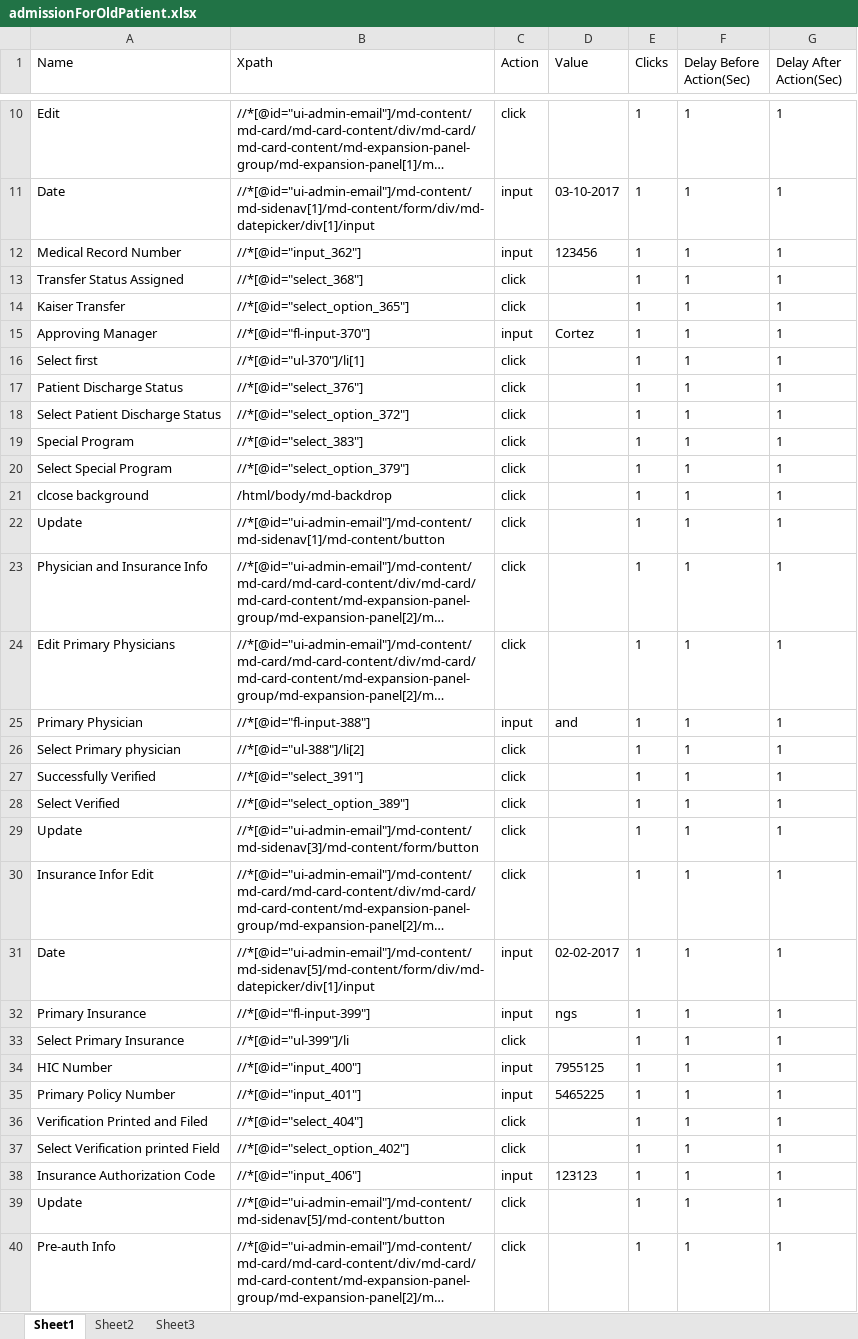
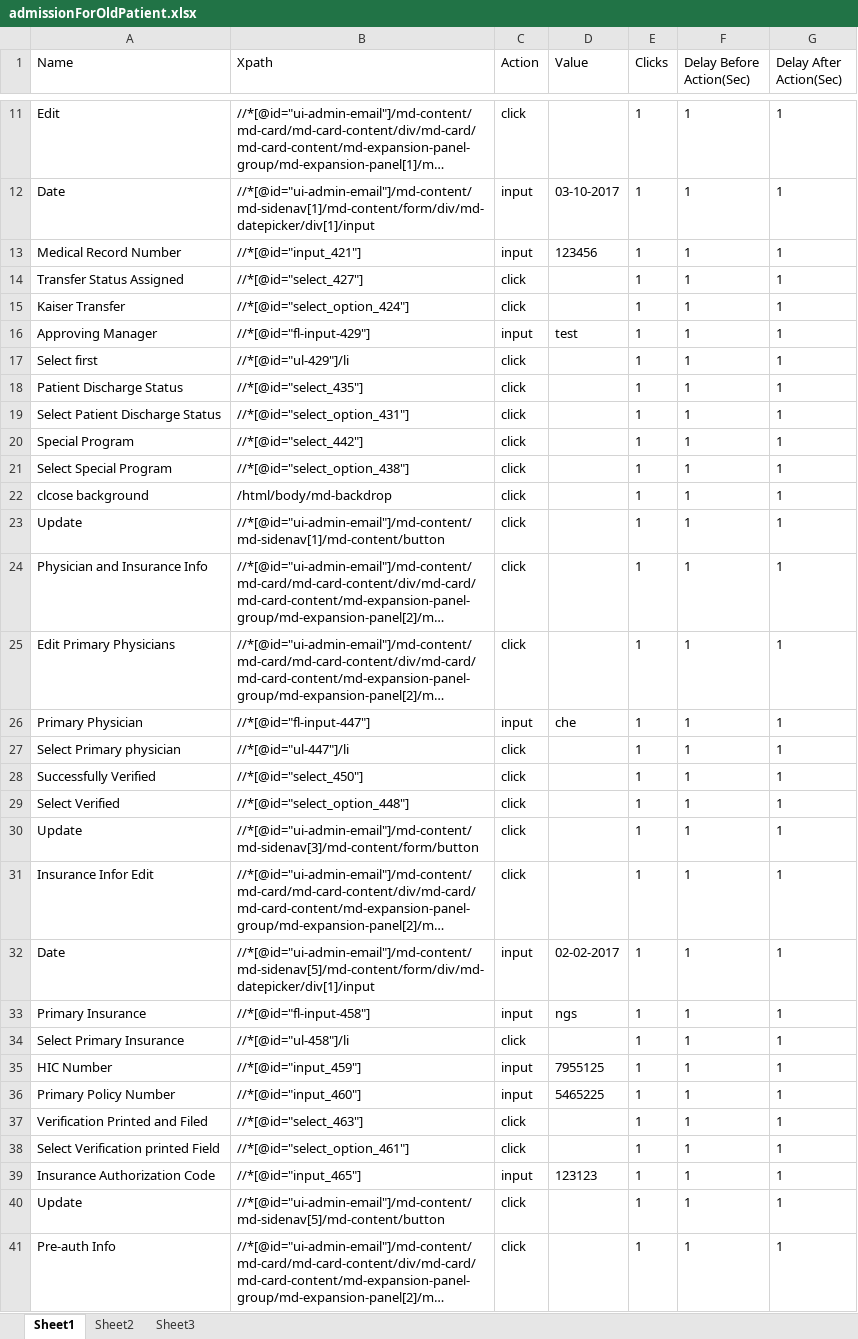
Before and after one commit to Ustingit/Automation, an Excel workbook: resources/admissionForOldPatient.xlsx, sheet Sheet1, drawn as a sheet; only a part is shown, gaps mark what is left out; long unchanged cells end in …; values as stored, in another font and other column widths than the file's, no borders; addresses are those after the commit; the diff covers the shown part only; the diff names each change by its address in the sheet, - before the commit and + after, or states it on an @@ line.

Commit message:
Update for admission 3rd test case. fix xpaths.

```diff
--- a/resources/admissionForOldPatient.xlsx (sheet Sheet1)
+++ b/resources/admissionForOldPatient.xlsx (sheet Sheet1)
-B13 (Xpath): //*[@id="input_362"]
+B13 (Xpath): //*[@id="input_421"]
-B14 (Xpath): //*[@id="select_368"]
+B14 (Xpath): //*[@id="select_427"]
-B15 (Xpath): //*[@id="select_option_365"]
+B15 (Xpath): //*[@id="select_option_424"]
-B16 (Xpath): //*[@id="fl-input-370"]
+B16 (Xpath): //*[@id="fl-input-429"]
-D16 (Value): Cortez
+D16 (Value): test
-B17 (Xpath): //*[@id="ul-370"]/li[1]
+B17 (Xpath): //*[@id="ul-429"]/li
-B18 (Xpath): //*[@id="select_376"]
+B18 (Xpath): //*[@id="select_435"]
-B19 (Xpath): //*[@id="select_option_372"]
+B19 (Xpath): //*[@id="select_option_431"]
-B20 (Xpath): //*[@id="select_383"]
+B20 (Xpath): //*[@id="select_442"]
-B21 (Xpath): //*[@id="select_option_379"]
+B21 (Xpath): //*[@id="select_option_438"]
-B26 (Xpath): //*[@id="fl-input-388"]
+B26 (Xpath): //*[@id="fl-input-447"]
-D26 (Value): and
+D26 (Value): che
-B27 (Xpath): //*[@id="ul-388"]/li[2]
+B27 (Xpath): //*[@id="ul-447"]/li
-B28 (Xpath): //*[@id="select_391"]
+B28 (Xpath): //*[@id="select_450"]
-B29 (Xpath): //*[@id="select_option_389"]
+B29 (Xpath): //*[@id="select_option_448"]
-B33 (Xpath): //*[@id="fl-input-399"]
+B33 (Xpath): //*[@id="fl-input-458"]
-B34 (Xpath): //*[@id="ul-399"]/li
+B34 (Xpath): //*[@id="ul-458"]/li
-B35 (Xpath): //*[@id="input_400"]
+B35 (Xpath): //*[@id="input_459"]
-B36 (Xpath): //*[@id="input_401"]
+B36 (Xpath): //*[@id="input_460"]
-B37 (Xpath): //*[@id="select_404"]
+B37 (Xpath): //*[@id="select_463"]
-B38 (Xpath): //*[@id="select_option_402"]
+B38 (Xpath): //*[@id="select_option_461"]
-B39 (Xpath): //*[@id="input_406"]
+B39 (Xpath): //*[@id="input_465"]
```
Also changed, not shown: 1 added row and 9 edited cells elsewhere in this sheet, resources/admissionForNewPatient.xlsx, 2 other files.
